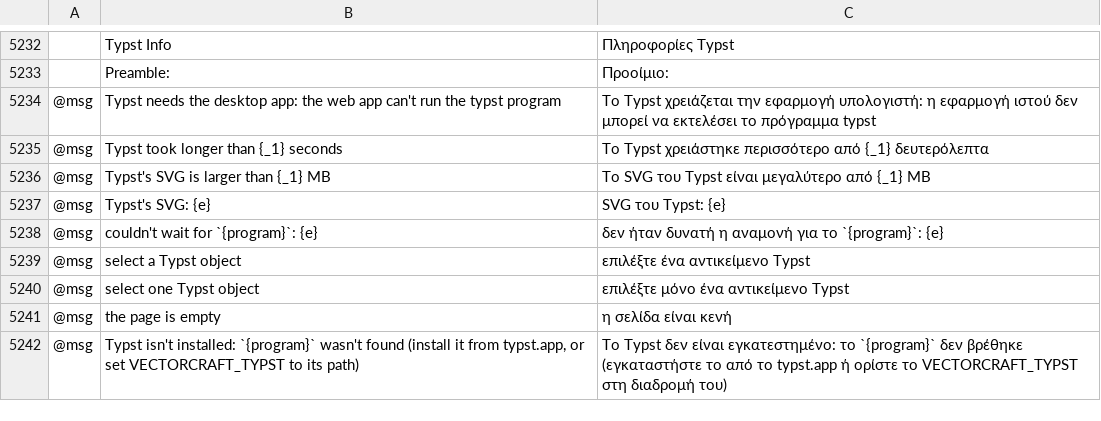
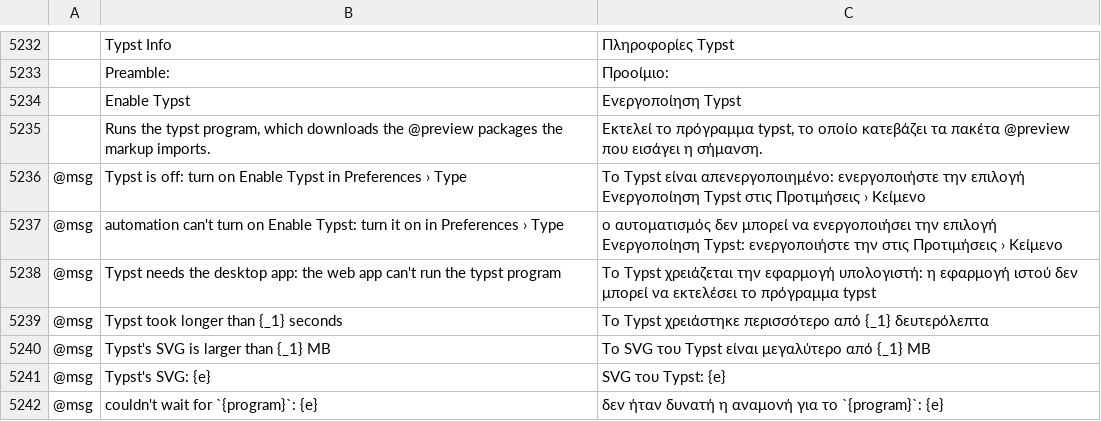
Before and after one commit to Daiduong/vectorcraft, a TSV file: crates/ui-egui/src/i18n/el.tsv, drawn as a sheet; only a part is shown, gaps mark what is left out; the shorter side is filled out with more unchanged rows; the diff names each change by its address in the sheet, - before the commit and + after, or states it on an @@ line.

```diff
--- a/crates/ui-egui/src/i18n/el.tsv
+++ b/crates/ui-egui/src/i18n/el.tsv
+row 5234:  | Enable Typst | Ενεργοποίηση Typst
+row 5235:  | Runs the typst program, which downloads the @preview packages the markup imports. | Εκτελεί το πρόγραμμα typst, το οποίο κατεβάζει τα πακέτα @preview που εισάγει η σήμανση.
+row 5236: @msg | Typst is off: turn on Enable Typst in Preferences › Type | Το Typst είναι απενεργοποιημένο: ενεργοποιήστε την επιλογή Ενεργοποίηση Typst στις Προτιμήσεις › Κείμενο
+row 5237: @msg | automation can't turn on Enable Typst: turn it on in Preferences › Type | ο αυτοματισμός δεν μπορεί να ενεργοποιήσει την επιλογή Ενεργοποίηση Typst: ενεργοποιήστε την στις Προτιμήσεις › Κείμενο
```
Also changed, not shown: crates/ui-egui/src/i18n/bg.tsv, crates/ui-egui/src/i18n/ja.tsv, 26 other files.
